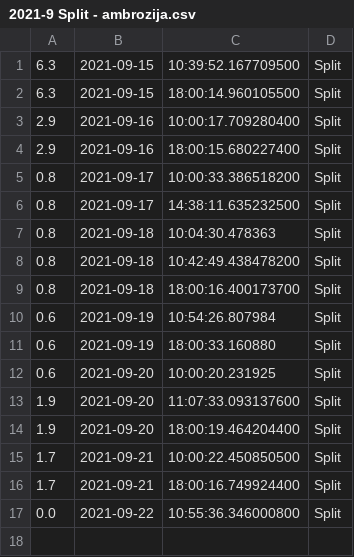
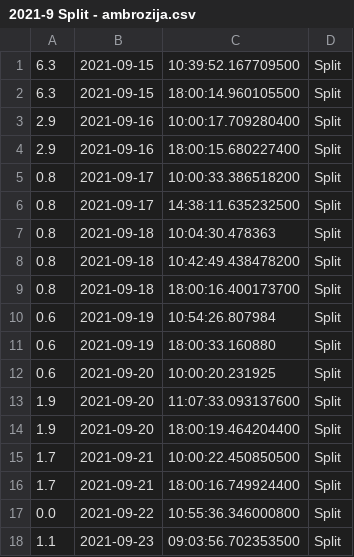
Before and after one commit to senf-f/ambrose, a CSV file: 2021-9 Split - ambrozija.csv, drawn as a sheet; the diff names each change by its address in the sheet, - before the commit and + after, or states it on an @@ line.

```diff
--- a/2021-9 Split - ambrozija.csv
+++ b/2021-9 Split - ambrozija.csv
+row 18: 1.1 | 2021-09-23 | 09:03:56.702353500 | Split
```
Also changed, not shown: 2021-9 Dubrovnik - ambrozija.csv, 2021-9 Pula - ambrozija.csv, 5 other files.
